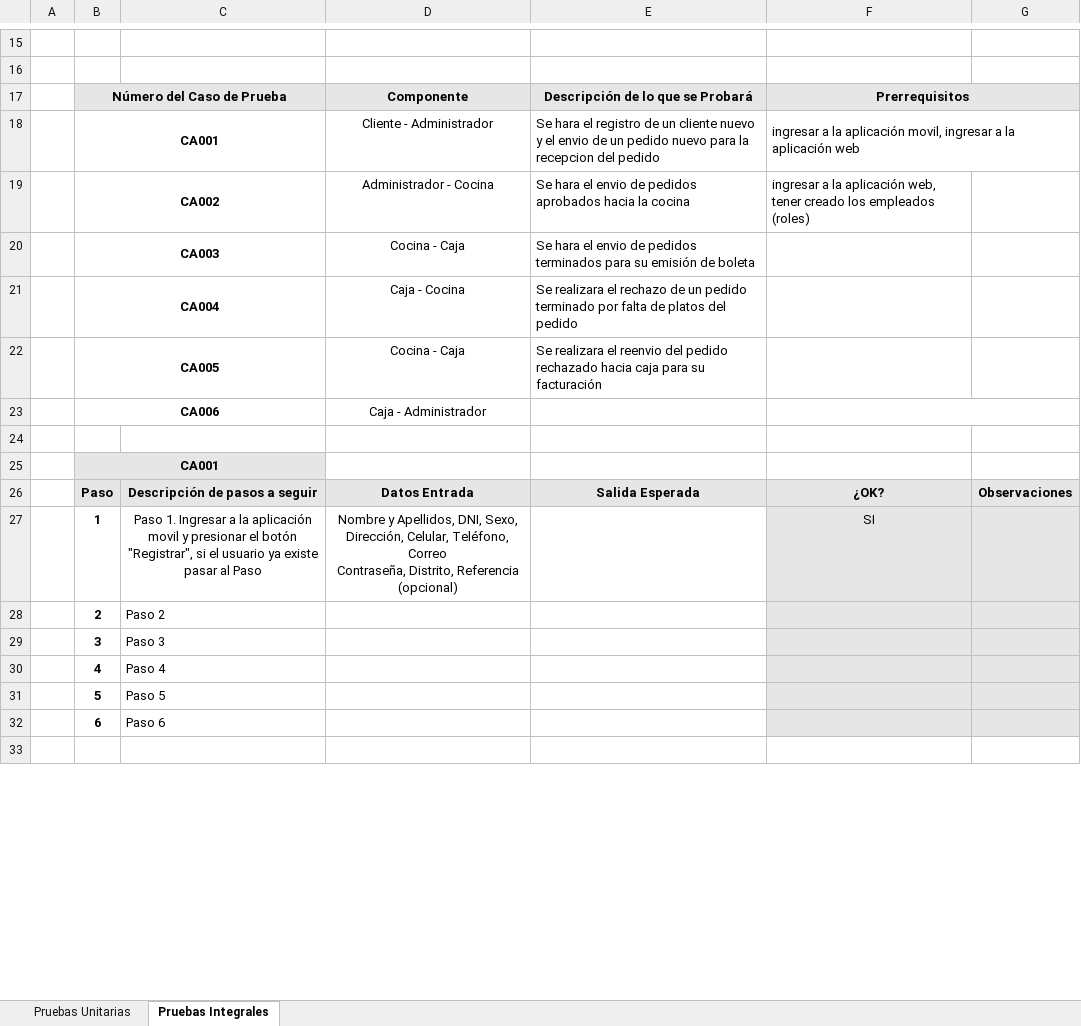
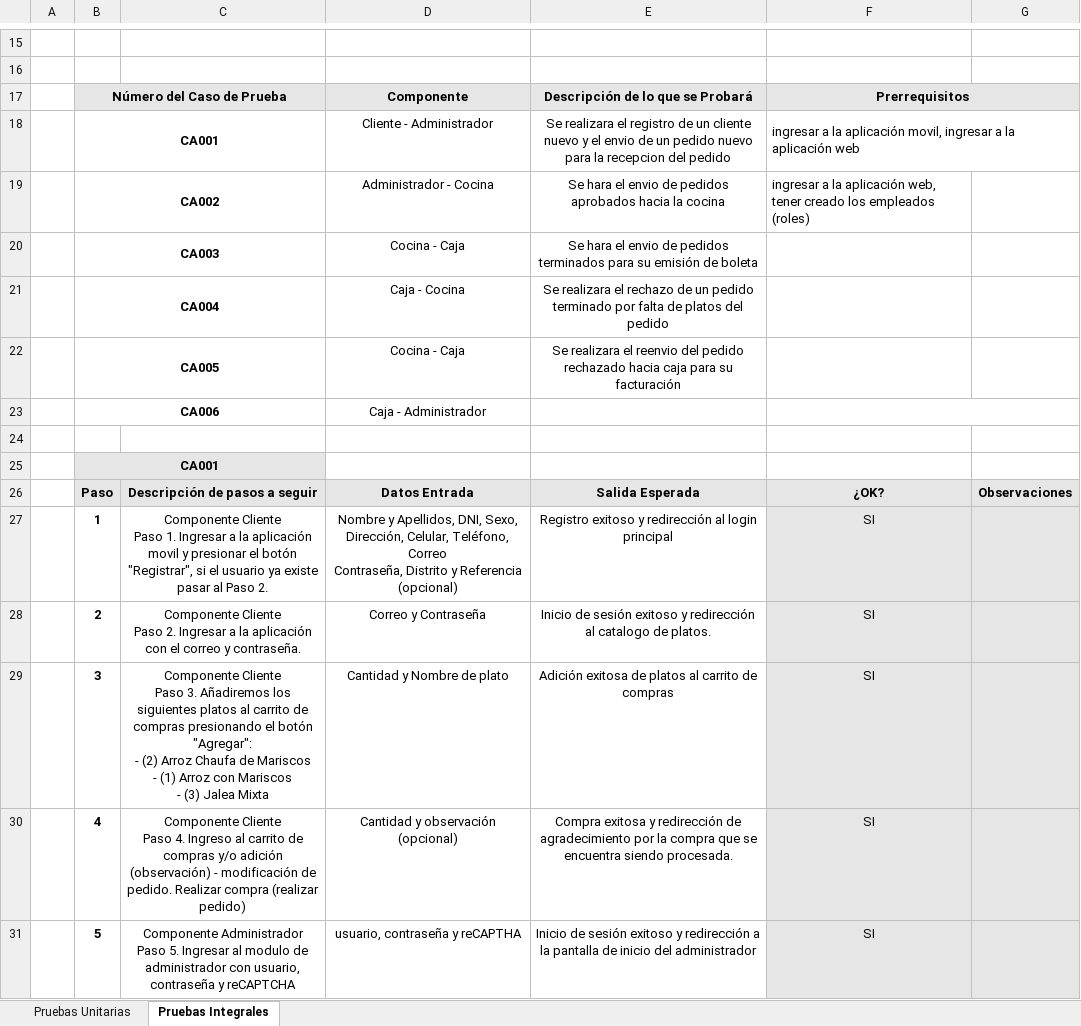
Before and after one commit to animedy/UTP_APLICACION, an Excel workbook: UTP_Aplicacion/1. Analisis/Pruebas-Dinámicas.xlsx, sheet Pruebas Integrales, drawn as a sheet; only a part is shown, gaps mark what is left out; the shorter side is filled out with more unchanged rows; values as stored, in another font and other column widths than the file's, no borders; charts and pictures not drawn; removed rows and columns are numbered as before the commit, all else as after; ↵ is a line break in a cell; the diff covers the shown part only; the diff names each change by its address in the sheet, - before the commit and + after, or states it on an @@ line.

Commit message:
Cambios

```diff
--- a/UTP_Aplicacion/1. Analisis/Pruebas-Dinámicas.xlsx (sheet Pruebas Integrales)
+++ b/UTP_Aplicacion/1. Analisis/Pruebas-Dinámicas.xlsx (sheet Pruebas Integrales)
-E18: Se hara el registro…
+E18: Se realizara el registro…
-E18:E22 alignment: left
+E18:E22 alignment: center
-C27: Paso 1. Ingresar a la aplicación movil y presionar el botón "Registrar", si el usuario ya existe pasar al Paso
+C27: Componente Cliente ↵ Paso 1. Ingresar a la aplicación movil y presionar el botón "Registrar", si el usuario ya existe pasar al Paso 2.
-D27: …Correo ↵ Contraseña, Distrito, Referencia (opcional)
+D27: …Correo ↵ Contraseña, Distrito y Referencia (opcional)
-E27: (empty)
+E27: Registro exitoso y redirección al login principal
-row 28:  | 2 | Paso 2
-row 29:  | 3 | Paso 3
-row 30:  | 4 | Paso 4
-row 31:  | 5 | Paso 5
-row 32:  | 6 | Paso 6
+row 28:  | 2 | Componente Cliente ↵ Paso 2. Ingresar a la aplicación con el correo y contraseña. | Correo y Contraseña | Inicio de sesión exitoso y redirección al catalogo de platos. | SI
+row 29:  | 3 | Componente Cliente ↵ Paso 3. Añadiremos los siguientes platos al carrito de compras presionando el botón "Agregar": ↵ - (2) Arroz Chaufa de Mariscos ↵ - (1) Arroz con Mariscos ↵ - (3) Jalea Mixta | Cantidad y Nombre de plato | Adición exitosa de platos al carrito de compras | SI
+row 30:  | 4 | Componente Cliente ↵ Paso 4. Ingreso al carrito de compras y/o adición (observación) - modificación de pedido. Realizar compra (realizar pedido) | Cantidad y observación (opcional) | Compra exitosa y redirección de agradecimiento por la compra que se encuentra siendo procesada. | SI
+row 31:  | 5 | Componente Administrador ↵ Paso 5. Ingresar al modulo de administrador con usuario, contraseña y reCAPTCHA | usuario, contraseña y reCAPTHA | Inicio de sesión exitoso y redirección a la pantalla de inicio del administrador | SI
```
Also changed, not shown: 21 added rows, 6 removed rows, 1 edited cell, cell formats and merged cells elsewhere in this sheet, sheet Pruebas Unitarias, charts or pictures.
